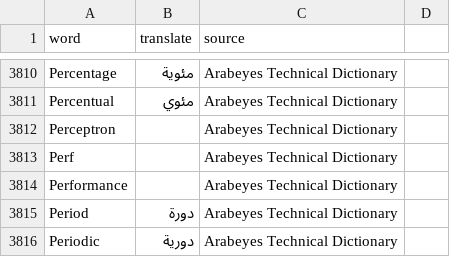
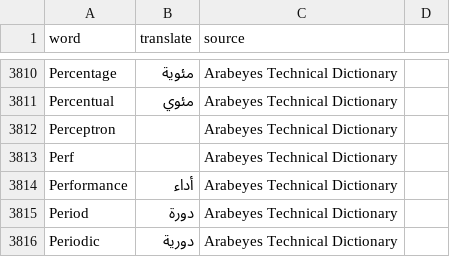
Before and after one commit to aosus/aosus-dictionary, a CSV file: dictionary/techdict.csv, drawn as a sheet; only a part is shown, gaps mark what is left out.

Commit message:
Translate Performance

```diff
--- a/dictionary/techdict.csv
+++ b/dictionary/techdict.csv
@@ -3813,3 +3813,3 @@ Perceptron;  ;Arabeyes Technical Dictionary
 Perf;  ;Arabeyes Technical Dictionary
-Performance;  ;Arabeyes Technical Dictionary
+Performance; أداء  ;Arabeyes Technical Dictionary
 Period; دورة ;Arabeyes Technical Dictionary
```
